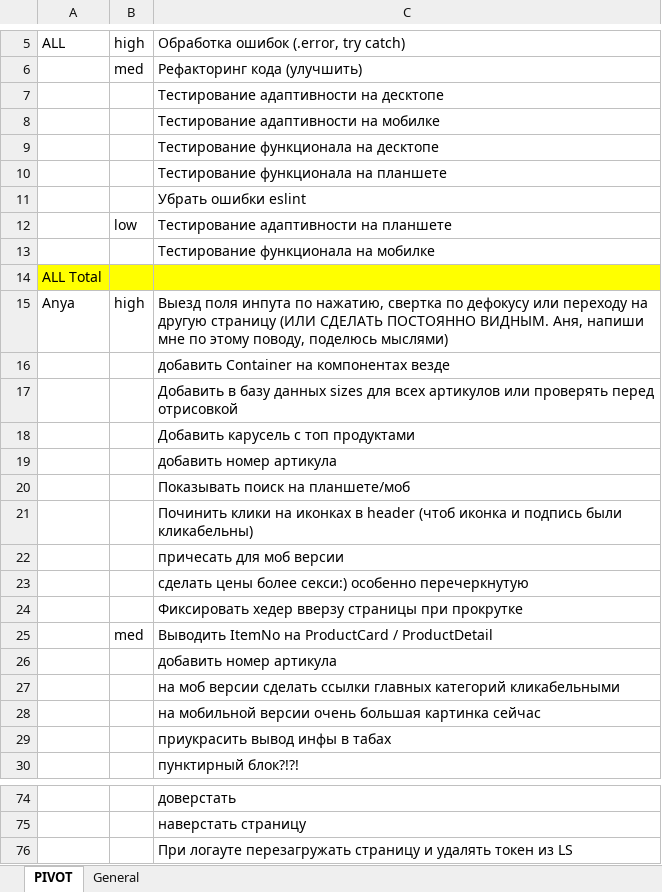
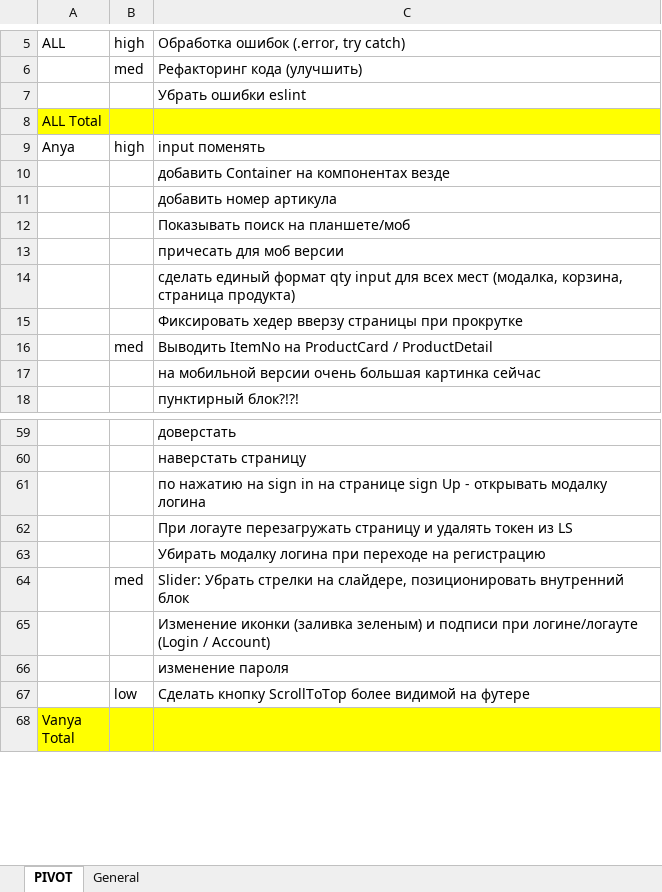
Before and after one commit to Mezherman/FEM3-FINAL-PROJECT, an Excel workbook: Temp/To-Fix.xlsx, sheet PIVOT, drawn as a sheet; only a part is shown, gaps mark what is left out; the shorter side is filled out with more unchanged rows; values as stored, in another font and other column widths than the file's, no borders; removed rows and columns are numbered as before the commit, all else as after; the diff covers the shown part only; the diff names each change by its address in the sheet, - before the commit and + after, or states it on an @@ line.

```diff
--- a/Temp/To-Fix.xlsx (sheet PIVOT)
+++ b/Temp/To-Fix.xlsx (sheet PIVOT)
-row 7:  |  | Тестирование адаптивности на десктопе
-row 8:  |  | Тестирование адаптивности на мобилке
-row 9:  |  | Тестирование функционала на десктопе
-row 10:  |  | Тестирование функционала на планшете
-row 12:  | low | Тестирование адаптивности на планшете
-row 13:  |  | Тестирование функционала на мобилке
-C9: Выезд поля инпута по нажатию, свертка по дефокусу или переходу на другую страницу (ИЛИ СДЕЛАТЬ ПОСТОЯННО ВИДНЫМ. Аня, напиши мне по этому поводу, поделюсь мыслями)
+C9: input поменять
-row 17:  |  | Добавить в базу данных sizes для всех артикулов или проверять перед отрисовкой
-row 18:  |  | Добавить карусель с топ продуктами
-row 21:  |  | Починить клики на иконках в header (чтоб иконка и подпись были кликабельны)
-C14: сделать цены более секси:) особенно перечеркнутую
+C14: сделать единый формат qty input для всех мест (модалка, корзина, страница продукта)
-row 26:  |  | добавить номер артикула
-row 27:  |  | на моб версии сделать ссылки главных категорий кликабельными
-row 29:  |  | приукрасить вывод инфы в табах
@@ row 54 moved to row 61: по нажатию на sign in на странице sign U… @@
```
Also changed, not shown: 9 added rows, 11 removed rows, 5 moved rows and 7 edited cells elsewhere in this sheet, sheet General, 11 other files.
